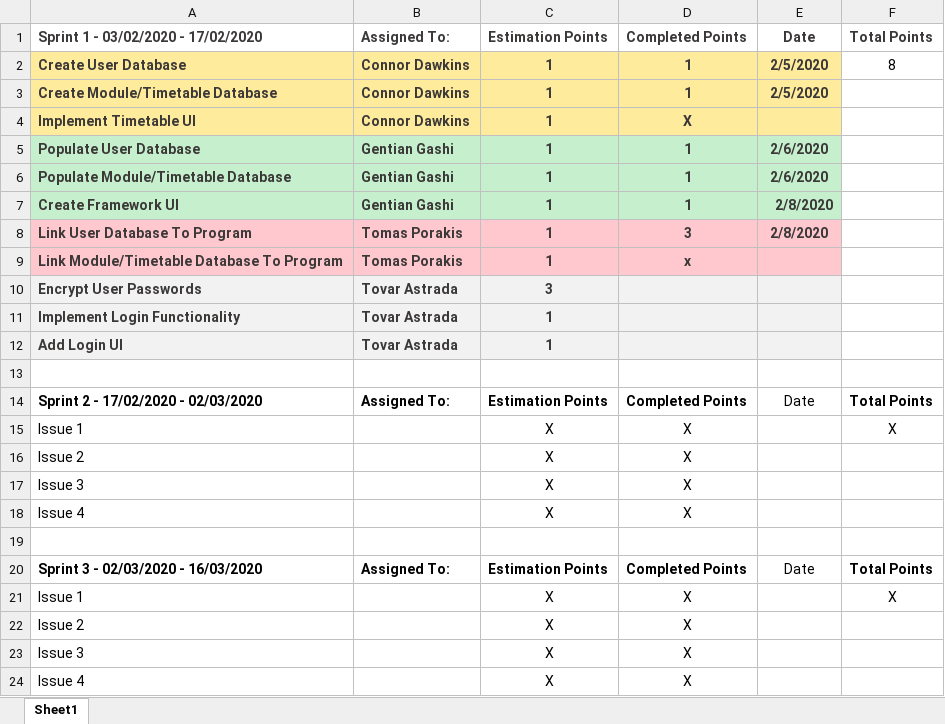
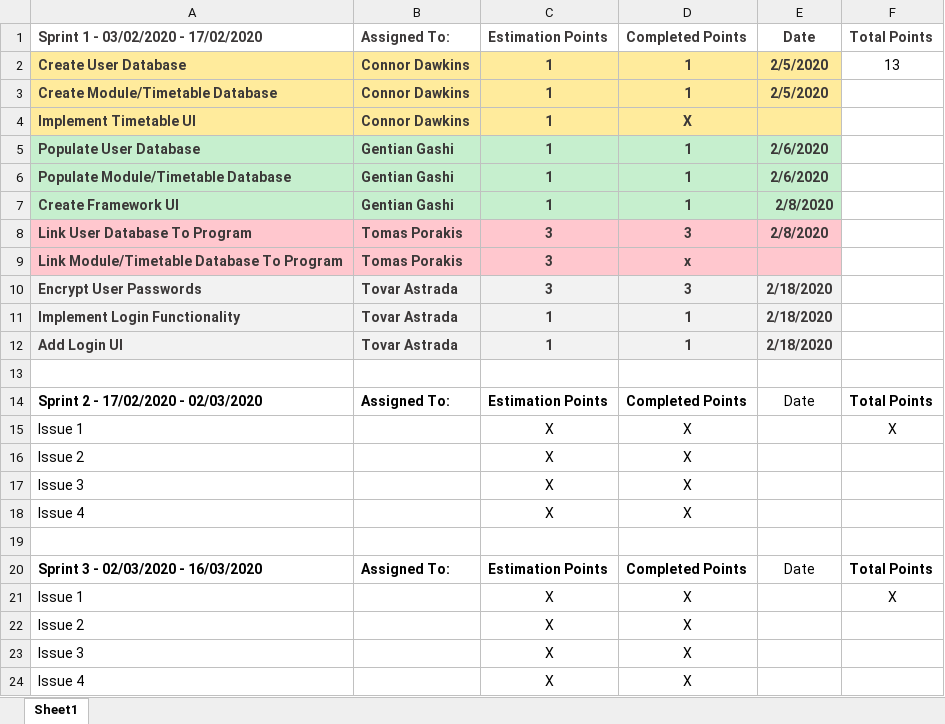
Before and after one commit to CCCU-CTG/Interactive-Timetable-Map, an Excel workbook: Logs/Sprint Log.xlsx, sheet Sheet1, drawn as a sheet; values as stored, in another font and other column widths than the file's, no borders; the diff names each change by its address in the sheet, - before the commit and + after, or states it on an @@ line.

Commit message:
Sprint Log
Updated Sprint Log

```diff
--- a/Logs/Sprint Log.xlsx (sheet Sheet1)
+++ b/Logs/Sprint Log.xlsx (sheet Sheet1)
-F2: 8
+F2: 13
-C8:C9: 1
+C8:C9: 3
-D10: (empty)
+D10: 3
-E10:E12: (empty)
+E10:E12: 2/18/2020
-D11:D12: (empty)
+D11:D12: 1
```
